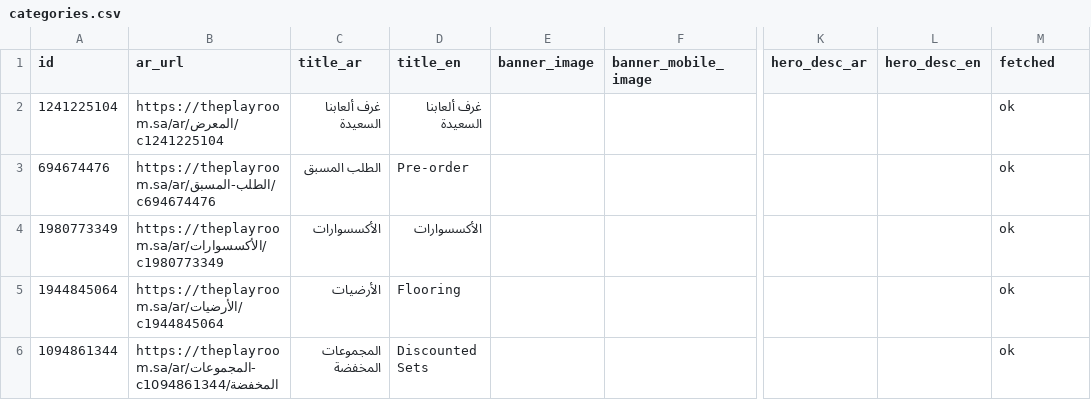
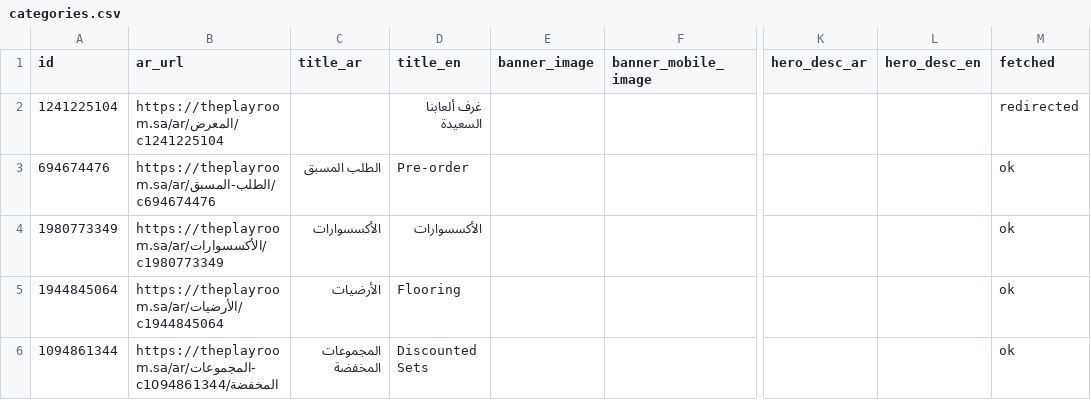
Before and after one commit to Kariimu/theplayroom-theme, a CSV file: docs/legacy/data/categories.csv, drawn as a sheet; only a part is shown, gaps mark what is left out; the diff covers the shown part only; the diff names each change by its address in the sheet, - before the commit and + after, or states it on an @@ line.

```diff
--- a/docs/legacy/data/categories.csv
+++ b/docs/legacy/data/categories.csv
-C2 (title_ar): غرف ألعابنا السعيدة
+C2 (title_ar): (empty)
-M2 (fetched): ok
+M2 (fetched): redirected
```
Also changed, not shown: 24 edited cells elsewhere in this file, docs/legacy/data/products.csv, 3 other files.
